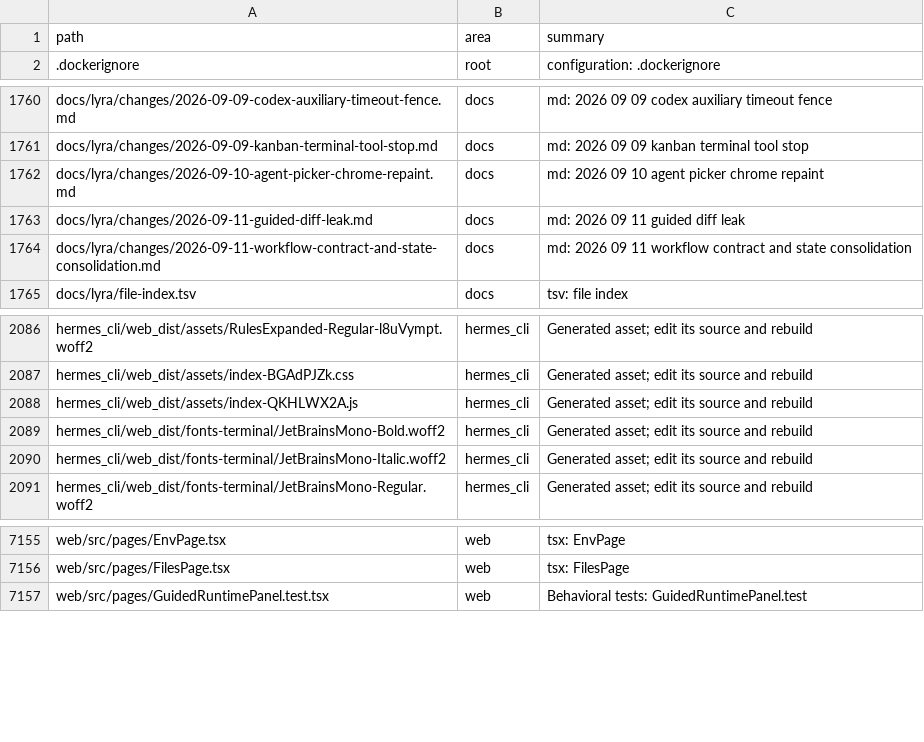
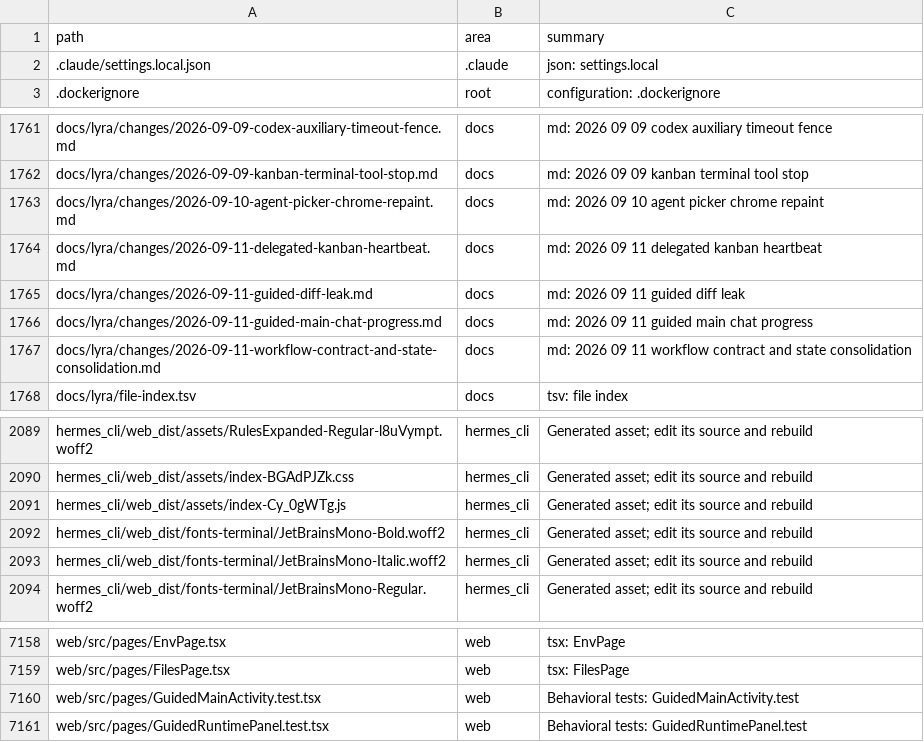
Before and after one commit to ub1979/lyra, a TSV file: docs/lyra/file-index.tsv, drawn as a sheet; only a part is shown, gaps mark what is left out.

Commit message:
fix(lyra): keep active work visibly alive

```diff
--- a/docs/lyra/file-index.tsv
+++ b/docs/lyra/file-index.tsv
@@ -1,2 +1,3 @@
 path	area	summary
+.claude/settings.local.json	.claude	json: settings.local
 .dockerignore	root	configuration: .dockerignore
@@ -1762,3 +1763,5 @@ docs/lyra/changes/2026-09-09-kanban-terminal-tool-stop.md	docs	md: 2026 09 09 ka
 docs/lyra/changes/2026-09-10-agent-picker-chrome-repaint.md	docs	md: 2026 09 10 agent picker chrome repaint
+docs/lyra/changes/2026-09-11-delegated-kanban-heartbeat.md	docs	md: 2026 09 11 delegated kanban heartbeat
 docs/lyra/changes/2026-09-11-guided-diff-leak.md	docs	md: 2026 09 11 guided diff leak
+docs/lyra/changes/2026-09-11-guided-main-chat-progress.md	docs	md: 2026 09 11 guided main chat progress
 docs/lyra/changes/2026-09-11-workflow-contract-and-state-consolidation.md	docs	md: 2026 09 11 workflow contract and state consolidation
@@ -2087,3 +2090,3 @@ hermes_cli/web_dist/assets/RulesExpanded-Regular-l8uVympt.woff2	hermes_cli	Gener
 hermes_cli/web_dist/assets/index-BGAdPJZk.css	hermes_cli	Generated asset; edit its source and rebuild
-hermes_cli/web_dist/assets/index-QKHLWX2A.js	hermes_cli	Generated asset; edit its source and rebuild
+hermes_cli/web_dist/assets/index-Cy_0gWTg.js	hermes_cli	Generated asset; edit its source and rebuild
 hermes_cli/web_dist/fonts-terminal/JetBrainsMono-Bold.woff2	hermes_cli	Generated asset; edit its source and rebuild
@@ -7156,2 +7159,3 @@ web/src/pages/EnvPage.tsx	web	tsx: EnvPage
 web/src/pages/FilesPage.tsx	web	tsx: FilesPage
+web/src/pages/GuidedMainActivity.test.tsx	web	Behavioral tests: GuidedMainActivity.test
 web/src/pages/GuidedRuntimePanel.test.tsx	web	Behavioral tests: GuidedRuntimePanel.test
```
Also changed, not shown: 8 other files.
